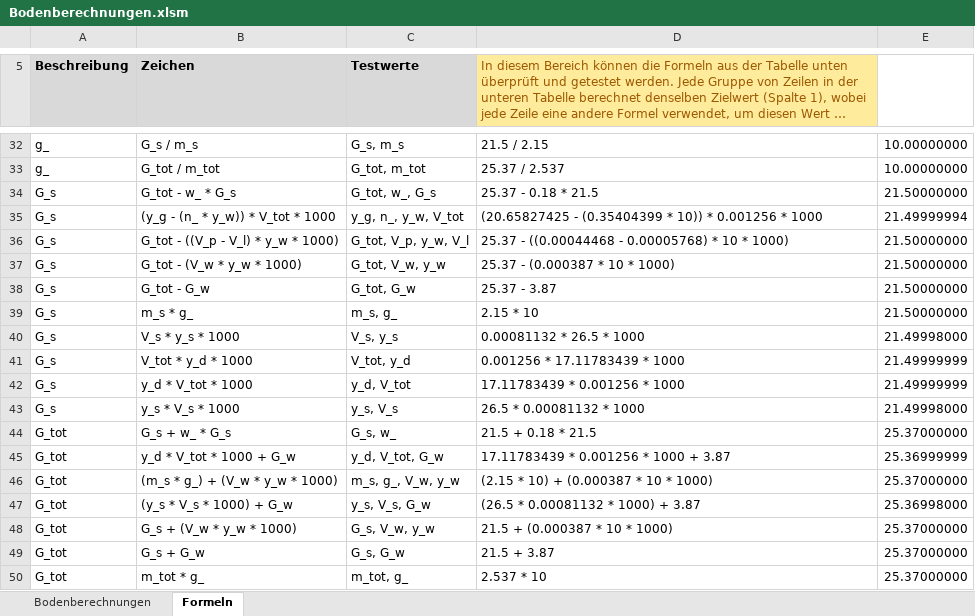
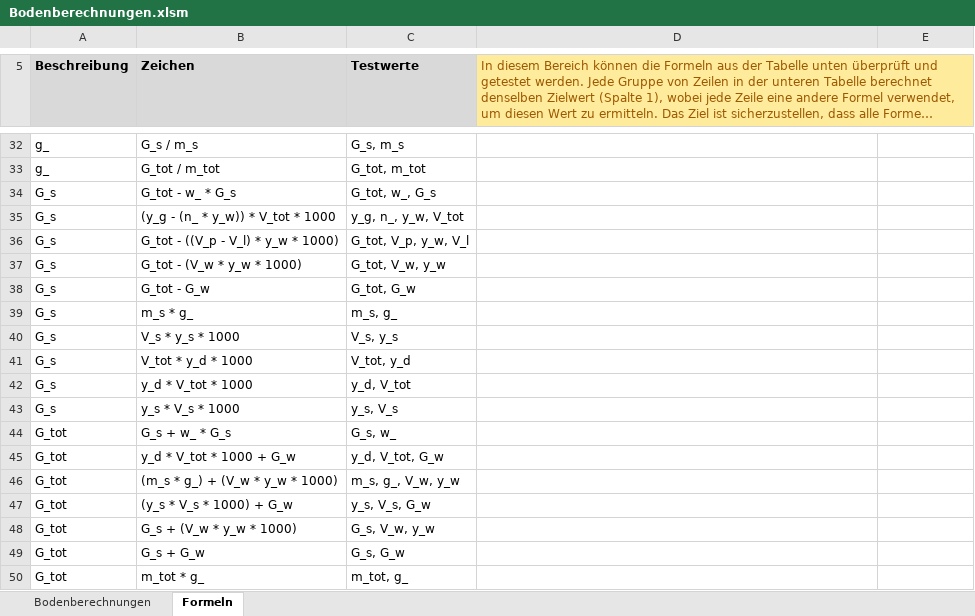
Before and after one commit to Oroxzy/Berechnungshilfen, an Excel workbook: Excel/GB Grundbau/Bodenberechnungen.xlsm, sheet Formeln, drawn as a sheet; only a part is shown, gaps mark what is left out; long unchanged cells end in …; values as stored, in another font and other column widths than the file's, no borders; charts and pictures and table styles not drawn; the diff covers the shown part only; the diff names each change by its address in the sheet, - before the commit and + after, or states it on an @@ line.

```diff
--- a/Excel/GB Grundbau/Bodenberechnungen.xlsm (sheet Formeln)
+++ b/Excel/GB Grundbau/Bodenberechnungen.xlsm (sheet Formeln)
-D5:D25 merged
+D5:E25 merged
-E5 fill: none
+E5 fill: #FFEB9C
-D32: 21.5 / 2.15
+D32: (empty)
-E32:E33: 10.00000000
+E32:E33: (empty)
-D33: 25.37 / 2.537
+D33: (empty)
-D34: 25.37 - 0.18 * 21.5
+D34: (empty)
-E34: 21.50000000
+E34: (empty)
-D35: (20.65827425 - (0.35404399 * 10)) * 0.001256 * 1000
+D35: (empty)
-E35: 21.49999994
+E35: (empty)
-D36: 25.37 - ((0.00044468 - 0.00005768) * 10 * 1000)
+D36: (empty)
-E36:E39: 21.50000000
+E36:E39: (empty)
-D37: 25.37 - (0.000387 * 10 * 1000)
+D37: (empty)
-D38: 25.37 - 3.87
+D38: (empty)
-D39: 2.15 * 10
+D39: (empty)
-D40: 0.00081132 * 26.5 * 1000
+D40: (empty)
-E40: 21.49998000
+E40: (empty)
-D41: 0.001256 * 17.11783439 * 1000
+D41: (empty)
-E41:E42: 21.49999999
+E41:E42: (empty)
-D42: 17.11783439 * 0.001256 * 1000
+D42: (empty)
-D43: 26.5 * 0.00081132 * 1000
+D43: (empty)
-E43: 21.49998000
+E43: (empty)
-D44: 21.5 + 0.18 * 21.5
+D44: (empty)
-E44: 25.37000000
+E44: (empty)
-D45: 17.11783439 * 0.001256 * 1000 + 3.87
+D45: (empty)
-E45: 25.36999999
+E45: (empty)
-D46: (2.15 * 10) + (0.000387 * 10 * 1000)
+D46: (empty)
-E46: 25.37000000
+E46: (empty)
-D47: (26.5 * 0.00081132 * 1000) + 3.87
+D47: (empty)
-E47: 25.36998000
+E47: (empty)
-D48: 21.5 + (0.000387 * 10 * 1000)
+D48: (empty)
-E48:E50: 25.37000000
+E48:E50: (empty)
-D49: 21.5 + 3.87
+D49: (empty)
-D50: 2.537 * 10
+D50: (empty)
```
Also changed, not shown: 200 edited cells and cell formats elsewhere in this sheet, sheet Bodenberechnungen, 1 other file.
